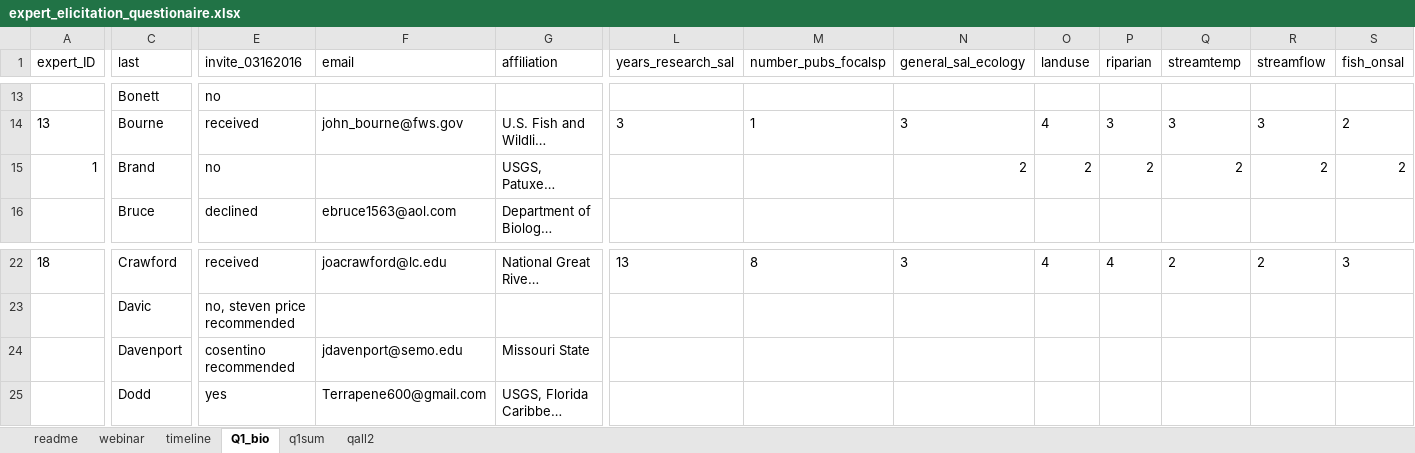
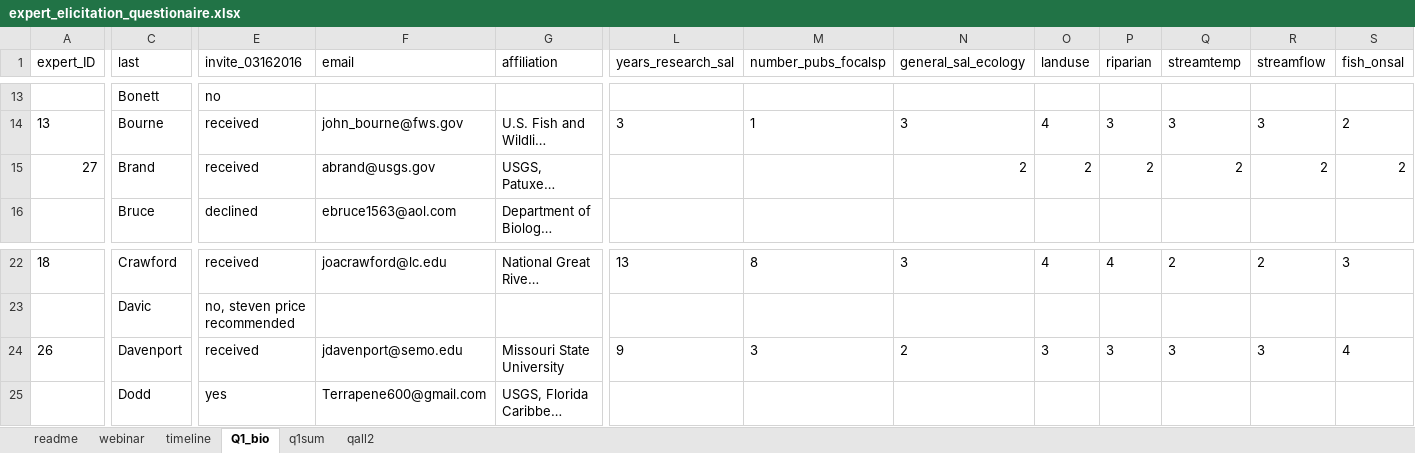
Before and after one commit to djhocking/Trout_Salamander_Decisions, an Excel workbook: Expert_Elicitation/salamander_elicitation_model/expert_elicitation_questionaire.xlsx, sheet Q1_bio, drawn as a sheet; only a part is shown, gaps mark what is left out; long unchanged cells end in …; values as stored, in another font and other column widths than the file's, no borders; the diff covers the shown part only; the diff names each change by its address in the sheet, - before the commit and + after, or states it on an @@ line.

Commit message:
added more expert data

```diff
--- a/Expert_Elicitation/salamander_elicitation_model/expert_elicitation_questionaire.xlsx (sheet Q1_bio)
+++ b/Expert_Elicitation/salamander_elicitation_model/expert_elicitation_questionaire.xlsx (sheet Q1_bio)
-A15 (expert_ID): 1
+A15 (expert_ID): 27
-E15 (invite_03162016): no
+E15 (invite_03162016): received
-F15 (email): (empty)
+F15 (email): abrand@usgs.gov
-A24 (expert_ID): (empty)
+A24 (expert_ID): 26
-E24 (invite_03162016): cosentino recommended
+E24 (invite_03162016): received
-G24 (affiliation): Missouri State
+G24 (affiliation): Missouri State University
-L24 (years_research_sal): (empty)
+L24 (years_research_sal): 9
-M24 (number_pubs_focalsp): (empty)
+M24 (number_pubs_focalsp): 3
-N24 (general_sal_ecology): (empty)
+N24 (general_sal_ecology): 2
-O24 (landuse): (empty)
+O24 (landuse): 3
-P24 (riparian): (empty)
+P24 (riparian): 3
-Q24 (streamtemp): (empty)
+Q24 (streamtemp): 3
-R24 (streamflow): (empty)
+R24 (streamflow): 3
-S24 (fish_onsal): (empty)
+S24 (fish_onsal): 4
```
Also changed, not shown: 11 edited cells elsewhere in this sheet, sheet qall2, 1 other file.
